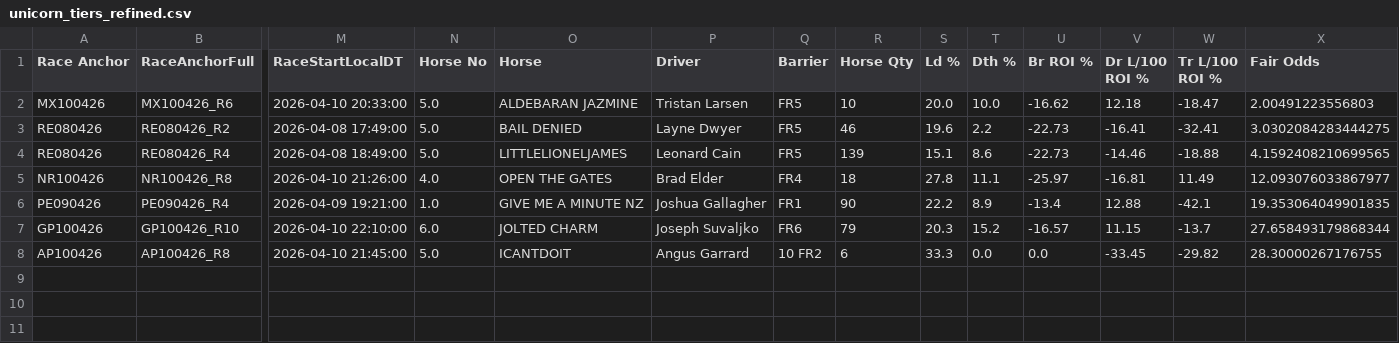
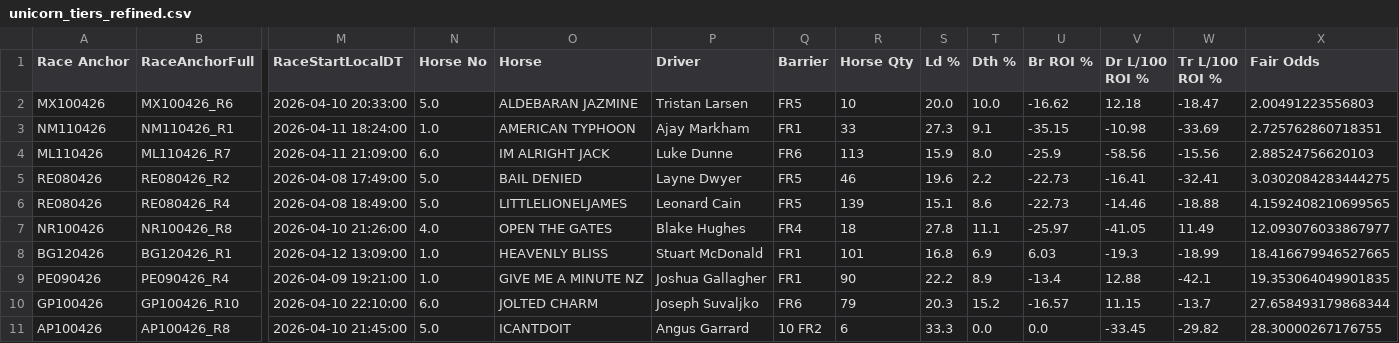
Before and after one commit to harnessapp/harness-csv-data, a CSV file: unicorn_tiers_refined.csv, drawn as a sheet; only a part is shown, gaps mark what is left out; addresses are those after the commit; rows hold the shown columns only; the diff names each change by its address in the sheet, - before the commit and + after, or states it on an @@ line.

```diff
--- a/unicorn_tiers_refined.csv
+++ b/unicorn_tiers_refined.csv
+row 3: NM110426 | NM110426_R1 | 2026-04-11 18:24:00 | 1.0 | AMERICAN TYPHOON | Ajay Markham | FR1 | 33 | 27.3 | 9.1 | -35.15 | -10.98 | -33.69 | 2.725762860718351
+row 4: ML110426 | ML110426_R7 | 2026-04-11 21:09:00 | 6.0 | IM ALRIGHT JACK | Luke Dunne | FR6 | 113 | 15.9 | 8.0 | -25.9 | -58.56 | -15.56 | 2.88524756620103
-P7 (Driver): Brad Elder
+P7 (Driver): Blake Hughes
-V7 (Dr L/100 ROI %): -16.81
+V7 (Dr L/100 ROI %): -41.05
+row 8: BG120426 | BG120426_R1 | 2026-04-12 13:09:00 | 1.0 | HEAVENLY BLISS | Stuart McDonald | FR1 | 101 | 16.8 | 6.9 | 6.03 | -19.3 | -18.99 | 18.416679946527665
```
Also changed, not shown: Cold Drivers 30.csv, Cold Drivers.csv, 10 other files.
